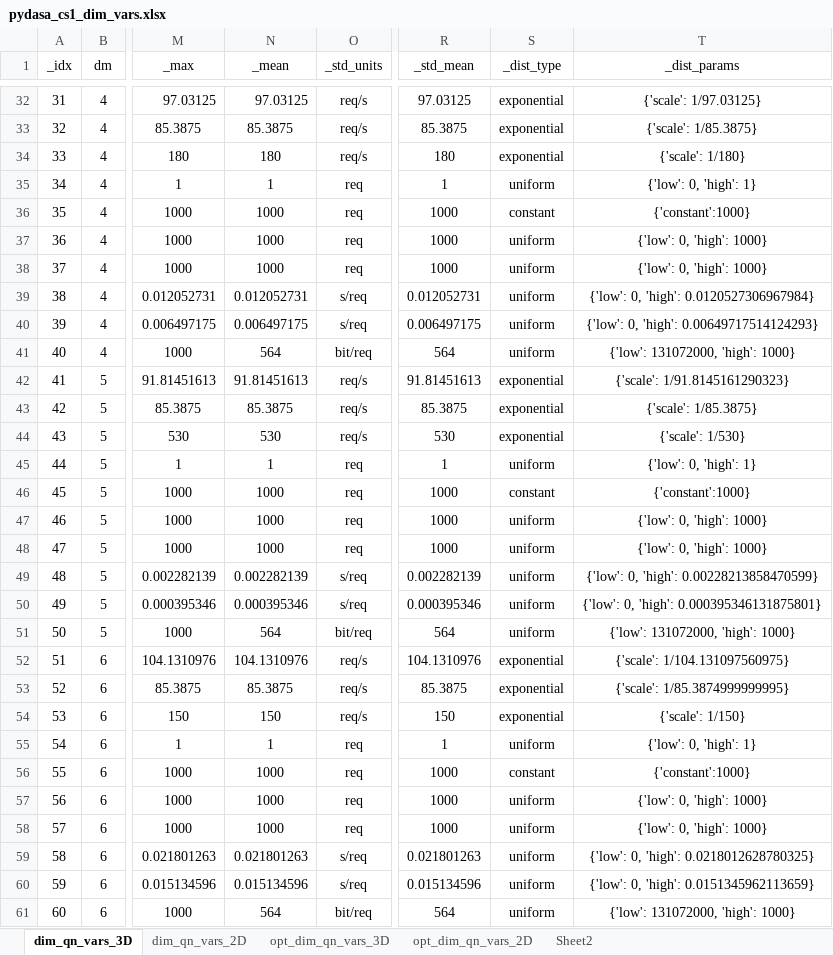
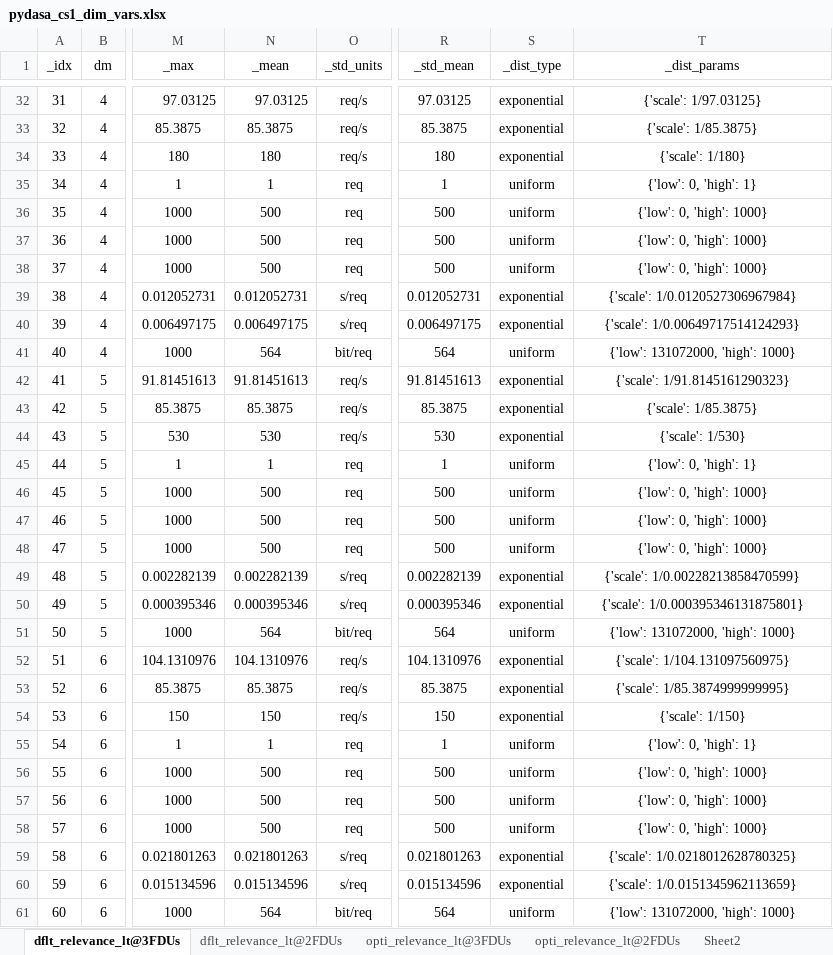
Before and after one commit to DASA-Design/PyDASA-CS1-TAS, an Excel workbook: assets/cs1/sheet/pydasa_cs1_dim_vars.xlsx, sheet dflt_relevance_lt@3FDUs, drawn as a sheet; only a part is shown, gaps mark what is left out; values as stored, in another font and other column widths than the file's, no borders; table styles not drawn; the diff covers the shown part only; the diff names each change by its address in the sheet, - before the commit and + after, or states it on an @@ line.

Commit message:
Update performance metrics and visualizations
- Modified the `opti_dimensional_node_stats.csv` file to reflect updated performance metrics for various parameters, including changes in mean, median, and standard deviation values.
- Updated binary images for default and optimized dimensional performance charts to reflect new data.
- Enhanced the `plot_performance_coef_chart` function in `plots.py`:
  - Renamed y-axis and z-axis metrics for clarity.
  - Adjusted conditions for plotting subsets to improve performance and visualization.
  - Ensured minor ticks are displayed on the plot for better readability.
  - Improved grid visibility by adjusting line styles and opacities.

```diff
--- a/assets/cs1/sheet/pydasa_cs1_dim_vars.xlsx (sheet dflt_relevance_lt@3FDUs)
+++ b/assets/cs1/sheet/pydasa_cs1_dim_vars.xlsx (sheet dflt_relevance_lt@3FDUs)
-sheet tab: dim_qn_vars_3D
+sheet tab: dflt_relevance_lt@3FDUs
-sheet tab: opt_dim_qn_vars_3D
+sheet tab: opti_relevance_lt@2FDUs
-sheet tab: dim_qn_vars_2D
-sheet tab: opt_dim_qn_vars_2D
+sheet tab: dflt_relevance_lt@2FDUs
+sheet tab: opti_relevance_lt@3FDUs
-N36:N38 (_mean): 1000
+N36:N38 (_mean): 500
-R36:R38 (_std_mean): 1000
+R36:R38 (_std_mean): 500
-S36 (_dist_type): constant
+S36 (_dist_type): uniform
-T36 (_dist_params): {'constant':1000}
+T36 (_dist_params): {'low': 0, 'high': 1000}
-S39:S40 (_dist_type): uniform
+S39:S40 (_dist_type): exponential
-T39 (_dist_params): {'low': 0, 'high': 0.0120527306967984}
+T39 (_dist_params): {'scale': 1/0.0120527306967984}
-T40 (_dist_params): {'low': 0, 'high': 0.00649717514124293}
+T40 (_dist_params): {'scale': 1/0.00649717514124293}
-N46:N48 (_mean): 1000
+N46:N48 (_mean): 500
-R46:R48 (_std_mean): 1000
+R46:R48 (_std_mean): 500
-S46 (_dist_type): constant
+S46 (_dist_type): uniform
-T46 (_dist_params): {'constant':1000}
+T46 (_dist_params): {'low': 0, 'high': 1000}
-S49:S50 (_dist_type): uniform
+S49:S50 (_dist_type): exponential
-T49 (_dist_params): {'low': 0, 'high': 0.00228213858470599}
+T49 (_dist_params): {'scale': 1/0.00228213858470599}
-T50 (_dist_params): {'low': 0, 'high': 0.000395346131875801}
+T50 (_dist_params): {'scale': 1/0.000395346131875801}
-N56:N58 (_mean): 1000
+N56:N58 (_mean): 500
-R56:R58 (_std_mean): 1000
+R56:R58 (_std_mean): 500
-S56 (_dist_type): constant
+S56 (_dist_type): uniform
-T56 (_dist_params): {'constant':1000}
+T56 (_dist_params): {'low': 0, 'high': 1000}
-S59:S60 (_dist_type): uniform
+S59:S60 (_dist_type): exponential
-T59 (_dist_params): {'low': 0, 'high': 0.0218012628780325}
+T59 (_dist_params): {'scale': 1/0.0218012628780325}
-T60 (_dist_params): {'low': 0, 'high': 0.0151345962113659}
+T60 (_dist_params): {'scale': 1/0.0151345962113659}
```
Also changed, not shown: 120 edited cells elsewhere in this sheet, sheet opti_relevance_lt@2FDUs, formulas that keep their value, 14 other files.
